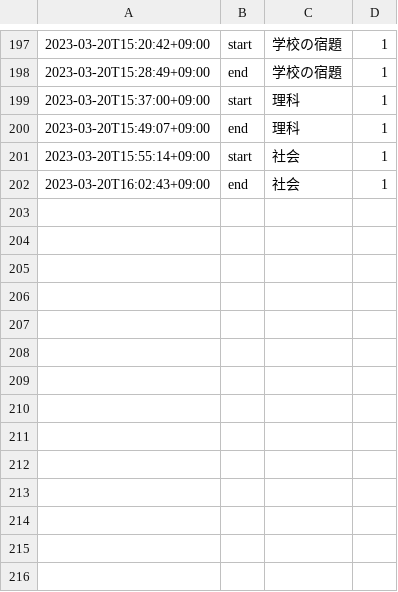
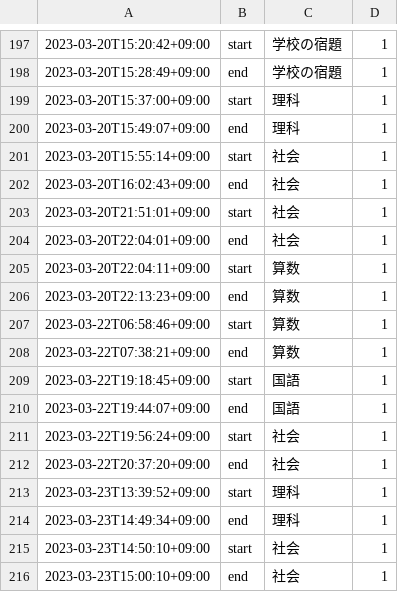
Before and after one commit to mustangsally1973/mustangasally1973.github.io, a CSV file: data/kazuma_study_recode.csv, drawn as a sheet; only a part is shown, gaps mark what is left out; the diff names each change by its address in the sheet, - before the commit and + after, or states it on an @@ line.

Commit message:
update data

```diff
--- a/data/kazuma_study_recode.csv
+++ b/data/kazuma_study_recode.csv
+row 203: 2023-03-20T21:51:01+09:00 | start | 社会 | 1
+row 204: 2023-03-20T22:04:01+09:00 | end | 社会 | 1
+row 205: 2023-03-20T22:04:11+09:00 | start | 算数 | 1
+row 206: 2023-03-20T22:13:23+09:00 | end | 算数 | 1
+row 207: 2023-03-22T06:58:46+09:00 | start | 算数 | 1
+row 208: 2023-03-22T07:38:21+09:00 | end | 算数 | 1
+row 209: 2023-03-22T19:18:45+09:00 | start | 国語 | 1
+row 210: 2023-03-22T19:44:07+09:00 | end | 国語 | 1
+row 211: 2023-03-22T19:56:24+09:00 | start | 社会 | 1
+row 212: 2023-03-22T20:37:20+09:00 | end | 社会 | 1
+row 213: 2023-03-23T13:39:52+09:00 | start | 理科 | 1
+row 214: 2023-03-23T14:49:34+09:00 | end | 理科 | 1
+row 215: 2023-03-23T14:50:10+09:00 | start | 社会 | 1
+row 216: 2023-03-23T15:00:10+09:00 | end | 社会 | 1
```
Also changed, not shown: data/kazuma_study_daily_summary.csv, data/kazuma_study_weekly_summary.csv, 1 other file.
